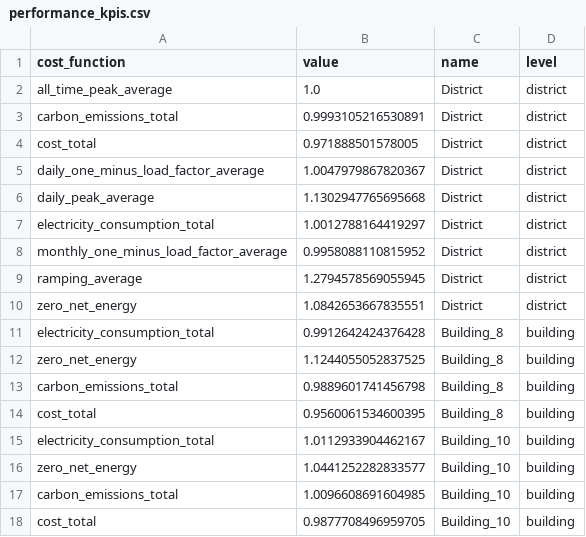
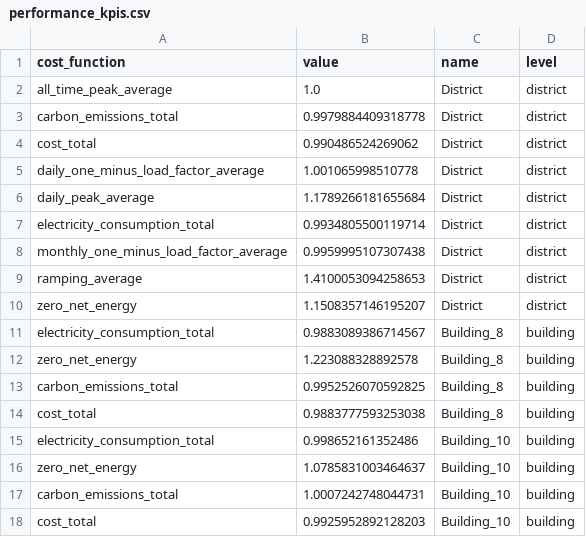
Before and after one commit to yijint/CityLearn_thesis, a CSV file: results/results_mpc_2022_centralized/2_buildings/performance_kpis.csv, drawn as a sheet.

```diff
--- a/results/results_mpc_2022_centralized/2_buildings/performance_kpis.csv
+++ b/results/results_mpc_2022_centralized/2_buildings/performance_kpis.csv
@@ -2,17 +2,17 @@ cost_function,value,name,level
 all_time_peak_average,1.0,District,district
-carbon_emissions_total,0.9993105216530891,District,district
-cost_total,0.971888501578005,District,district
-daily_one_minus_load_factor_average,1.0047979867820367,District,district
-daily_peak_average,1.1302947765695668,District,district
-electricity_consumption_total,1.0012788164419297,District,district
-monthly_one_minus_load_factor_average,0.9958088110815952,District,district
-ramping_average,1.2794578569055945,District,district
-zero_net_energy,1.0842653667835551,District,district
-electricity_consumption_total,0.9912642424376428,Building_8,building
-zero_net_energy,1.1244055052837525,Building_8,building
-carbon_emissions_total,0.9889601741456798,Building_8,building
-cost_total,0.9560061534600395,Building_8,building
-electricity_consumption_total,1.0112933904462167,Building_10,building
-zero_net_energy,1.0441252282833577,Building_10,building
-carbon_emissions_total,1.0096608691604985,Building_10,building
-cost_total,0.9877708496959705,Building_10,building
+carbon_emissions_total,0.9979884409318778,District,district
+cost_total,0.990486524269062,District,district
+daily_one_minus_load_factor_average,1.001065998510778,District,district
+daily_peak_average,1.1789266181655684,District,district
+electricity_consumption_total,0.9934805500119714,District,district
+monthly_one_minus_load_factor_average,0.9959995107307438,District,district
+ramping_average,1.4100053094258653,District,district
+zero_net_energy,1.1508357146195207,District,district
+electricity_consumption_total,0.9883089386714567,Building_8,building
+zero_net_energy,1.223088328892578,Building_8,building
+carbon_emissions_total,0.9952526070592825,Building_8,building
+cost_total,0.9883777593253038,Building_8,building
+electricity_consumption_total,0.998652161352486,Building_10,building
+zero_net_energy,1.0785831003464637,Building_10,building
+carbon_emissions_total,1.0007242748044731,Building_10,building
+cost_total,0.9925952892128203,Building_10,building
```
Also changed, not shown: results/results_mpc_2022_centralized/4_buildings/performance_kpis.csv, results/results_mpc_2022_centralized/8_buildings/performance_kpis.csv, 30 other files.
